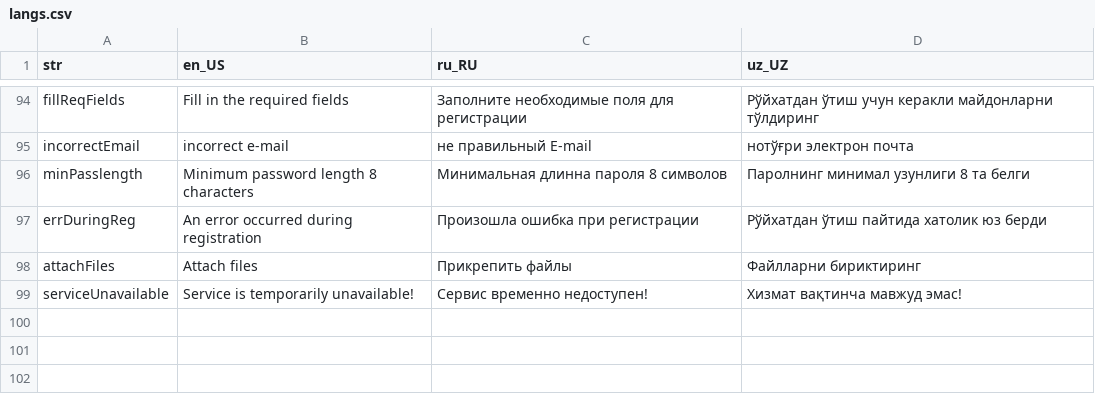
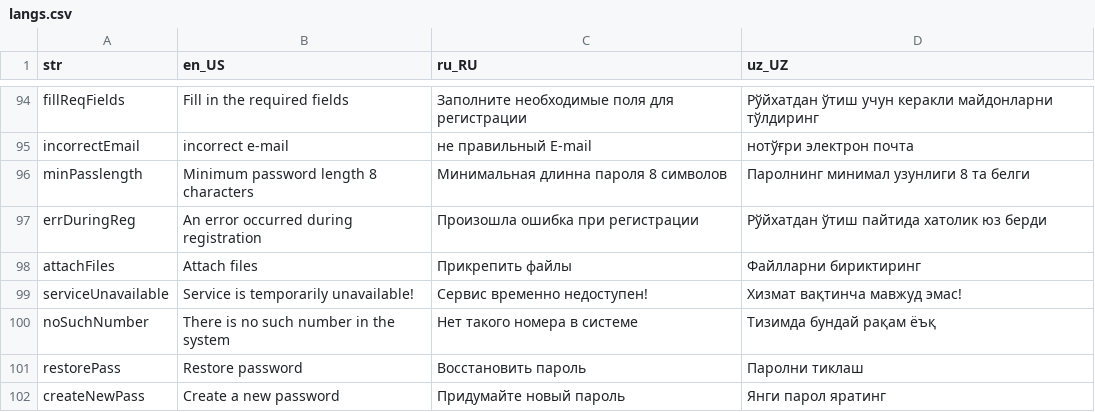
Before and after one commit to handzup/madad_advice, a CSV file: resources/langs/langs.csv, drawn as a sheet; only a part is shown, gaps mark what is left out.

```diff
--- a/resources/langs/langs.csv
+++ b/resources/langs/langs.csv
@@ -99 +99,4 @@ attachFiles,Attach files,Прикрепить файлы,Файлларни би
 serviceUnavailable,Service is temporarily unavailable!,Сервис временно недоступен!,Хизмат вақтинча мавжуд эмас!
+noSuchNumber,There is no such number in the system,Нет такого номера в системе,Тизимда бундай рақам ёъқ
+restorePass,Restore password,Восстановить пароль,Паролни тиклаш
+createNewPass,Create a new password,Придумайте новый пароль,Янги парол яратинг
```
Also changed, not shown: 10 other files.
